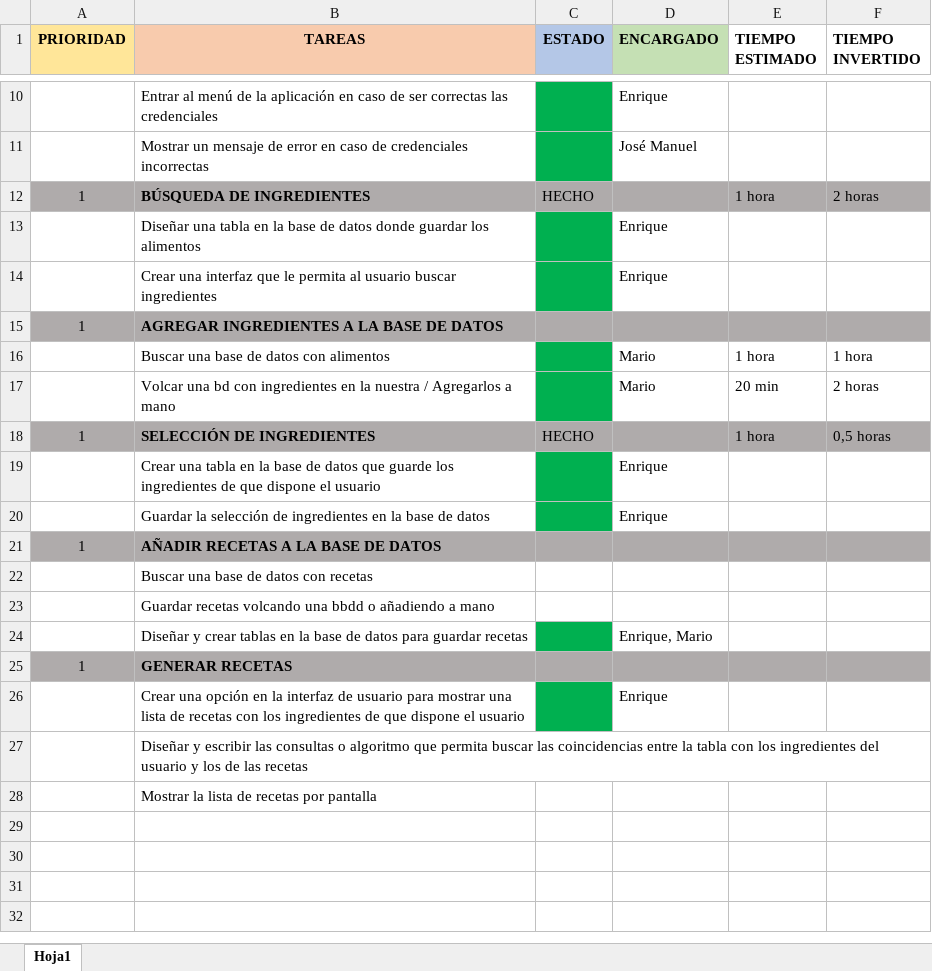
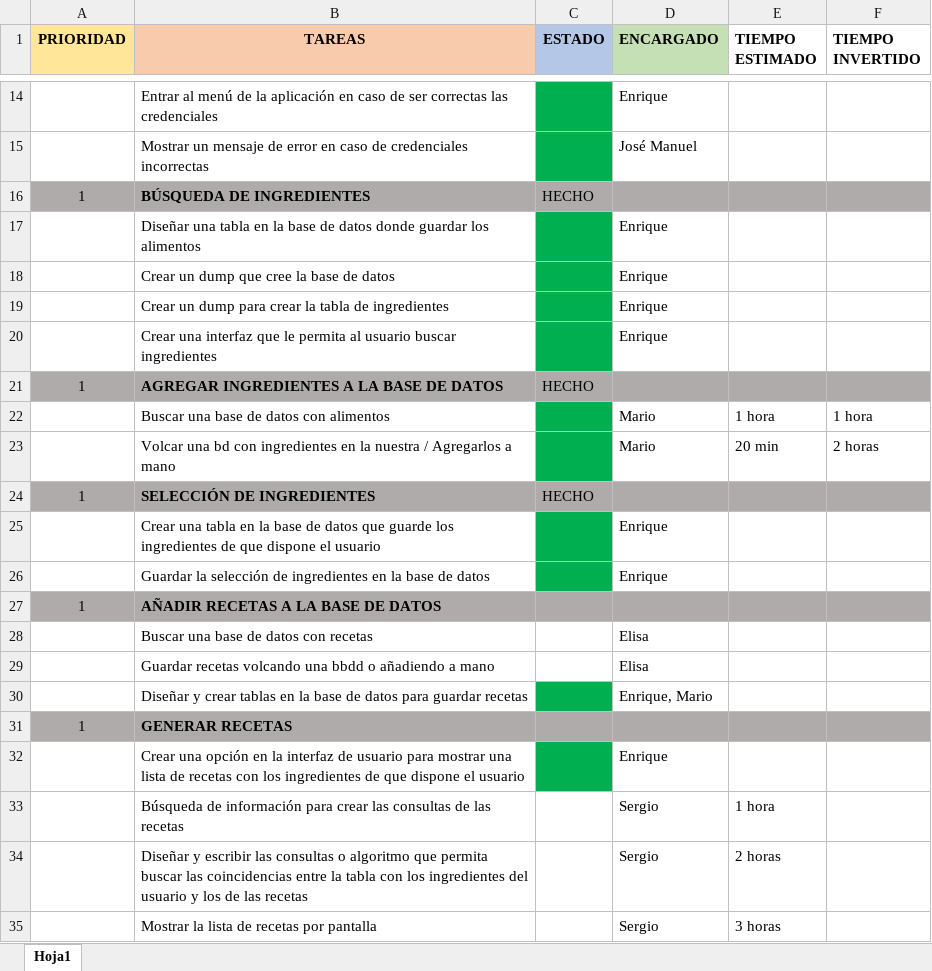
Before and after one commit to MarioJunque/RecetApp, an Excel workbook: documentacion/Tareas.xlsx, sheet Hoja1, drawn as a sheet; only a part is shown, gaps mark what is left out; values as stored, in another font and other column widths than the file's, no borders; addresses are those after the commit; the diff covers the shown part only; the diff names each change by its address in the sheet, - before the commit and + after, or states it on an @@ line.

Commit message:
Update de la hoja de planificación

```diff
--- a/documentacion/Tareas.xlsx (sheet Hoja1)
+++ b/documentacion/Tareas.xlsx (sheet Hoja1)
-E16 (TIEMPO ESTIMADO): 1 hora
+E16 (TIEMPO ESTIMADO): (empty)
-F16 (TIEMPO INVERTIDO): 2 horas
+F16 (TIEMPO INVERTIDO): (empty)
+row 18:  | Crear un dump que cree la base de datos |  | Enrique
+row 19:  | Crear un dump para crear la tabla de ingredientes |  | Enrique
-C21 (ESTADO): (empty)
+C21 (ESTADO): HECHO
-E24 (TIEMPO ESTIMADO): 1 hora
+E24 (TIEMPO ESTIMADO): (empty)
-F24 (TIEMPO INVERTIDO): 0,5 horas
+F24 (TIEMPO INVERTIDO): (empty)
-D28:D29 (ENCARGADO): (empty)
+D28:D29 (ENCARGADO): Elisa
+row 33:  | Búsqueda de información para crear las consultas de las recetas |  | Sergio | 1 hora
-D34:D35 (ENCARGADO): (empty)
+D34:D35 (ENCARGADO): Sergio
-E34 (TIEMPO ESTIMADO): (empty)
+E34 (TIEMPO ESTIMADO): 2 horas
-E35 (TIEMPO ESTIMADO): (empty)
+E35 (TIEMPO ESTIMADO): 3 horas
```
Also changed, not shown: 4 added rows elsewhere in this sheet.
